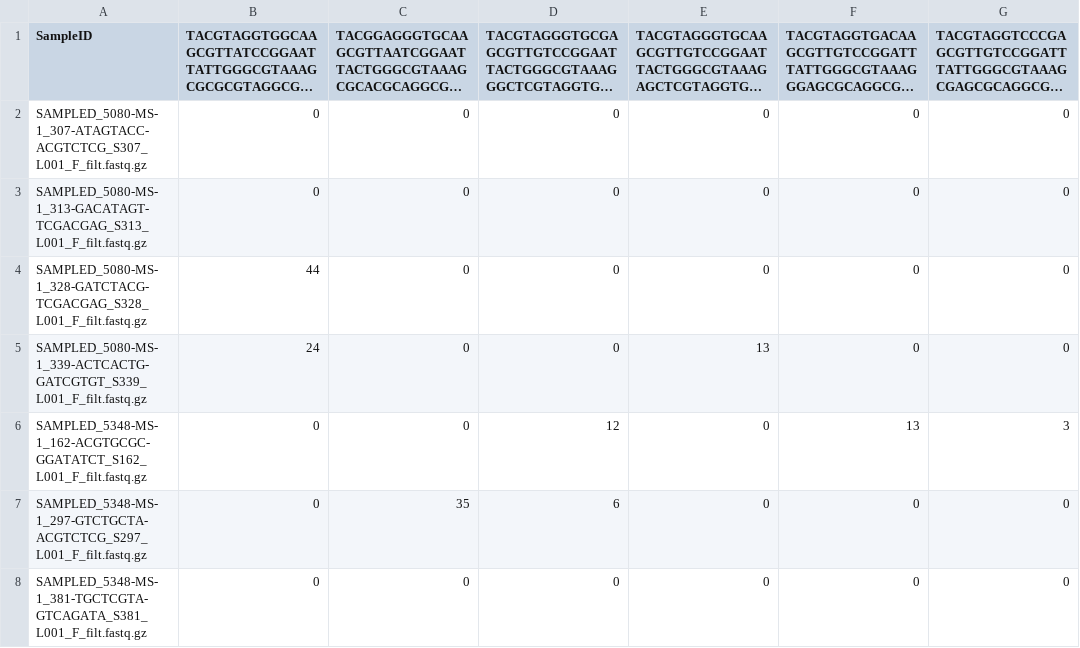
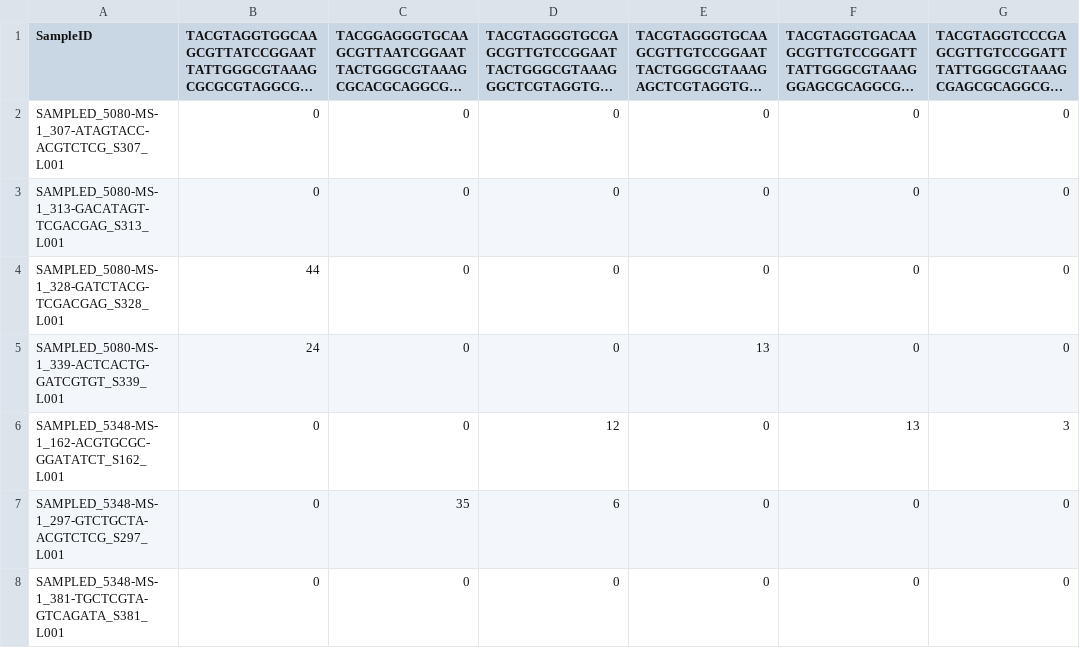
Before and after one commit to mshilts1/micro4R, a CSV file: inst/extdata/objects/asvtable.csv, drawn as a sheet; long unchanged cells end in …; the diff names each change by its address in the sheet, - before the commit and + after, or states it on an @@ line.

```diff
--- a/inst/extdata/objects/asvtable.csv
+++ b/inst/extdata/objects/asvtable.csv
-A2 (SampleID): SAMPLED_5080-MS-1_307-ATAGTACC-ACGTCTCG_S307_L001_F_filt.fastq.gz
+A2 (SampleID): SAMPLED_5080-MS-1_307-ATAGTACC-ACGTCTCG_S307_L001
-A3 (SampleID): SAMPLED_5080-MS-1_313-GACATAGT-TCGACGAG_S313_L001_F_filt.fastq.gz
+A3 (SampleID): SAMPLED_5080-MS-1_313-GACATAGT-TCGACGAG_S313_L001
-A4 (SampleID): SAMPLED_5080-MS-1_328-GATCTACG-TCGACGAG_S328_L001_F_filt.fastq.gz
+A4 (SampleID): SAMPLED_5080-MS-1_328-GATCTACG-TCGACGAG_S328_L001
-A5 (SampleID): SAMPLED_5080-MS-1_339-ACTCACTG-GATCGTGT_S339_L001_F_filt.fastq.gz
+A5 (SampleID): SAMPLED_5080-MS-1_339-ACTCACTG-GATCGTGT_S339_L001
-A6 (SampleID): SAMPLED_5348-MS-1_162-ACGTGCGC-GGATATCT_S162_L001_F_filt.fastq.gz
+A6 (SampleID): SAMPLED_5348-MS-1_162-ACGTGCGC-GGATATCT_S162_L001
-A7 (SampleID): SAMPLED_5348-MS-1_297-GTCTGCTA-ACGTCTCG_S297_L001_F_filt.fastq.gz
+A7 (SampleID): SAMPLED_5348-MS-1_297-GTCTGCTA-ACGTCTCG_S297_L001
-A8 (SampleID): SAMPLED_5348-MS-1_381-TGCTCGTA-GTCAGATA_S381_L001_F_filt.fastq.gz
+A8 (SampleID): SAMPLED_5348-MS-1_381-TGCTCGTA-GTCAGATA_S381_L001
```
Also changed, not shown: 6 other files.
